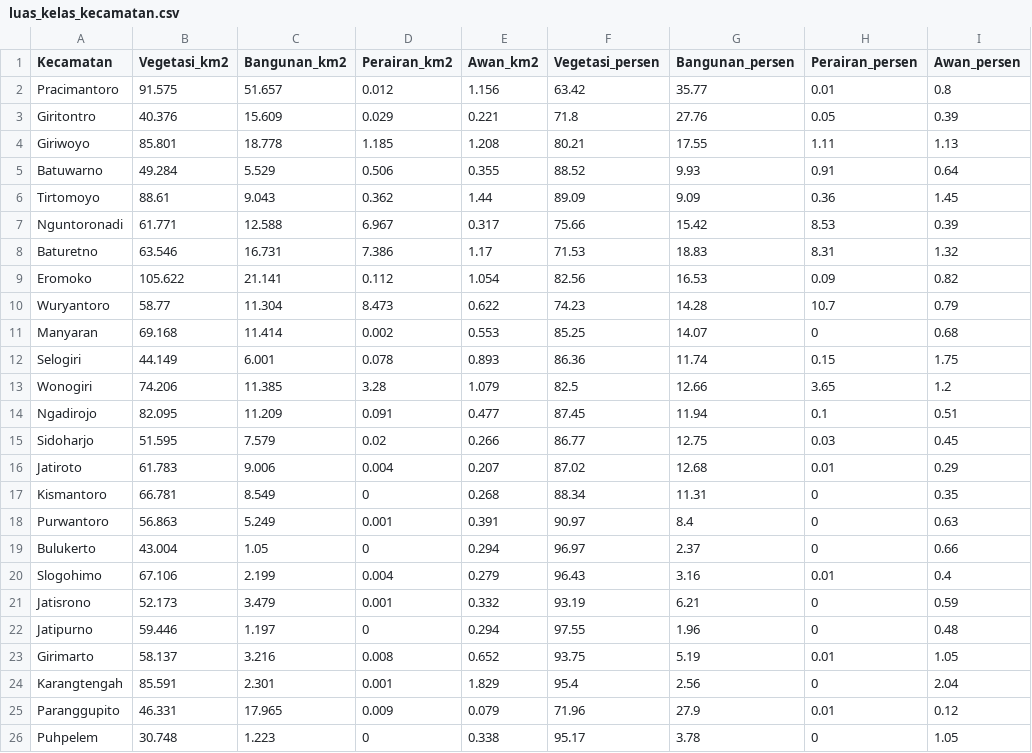
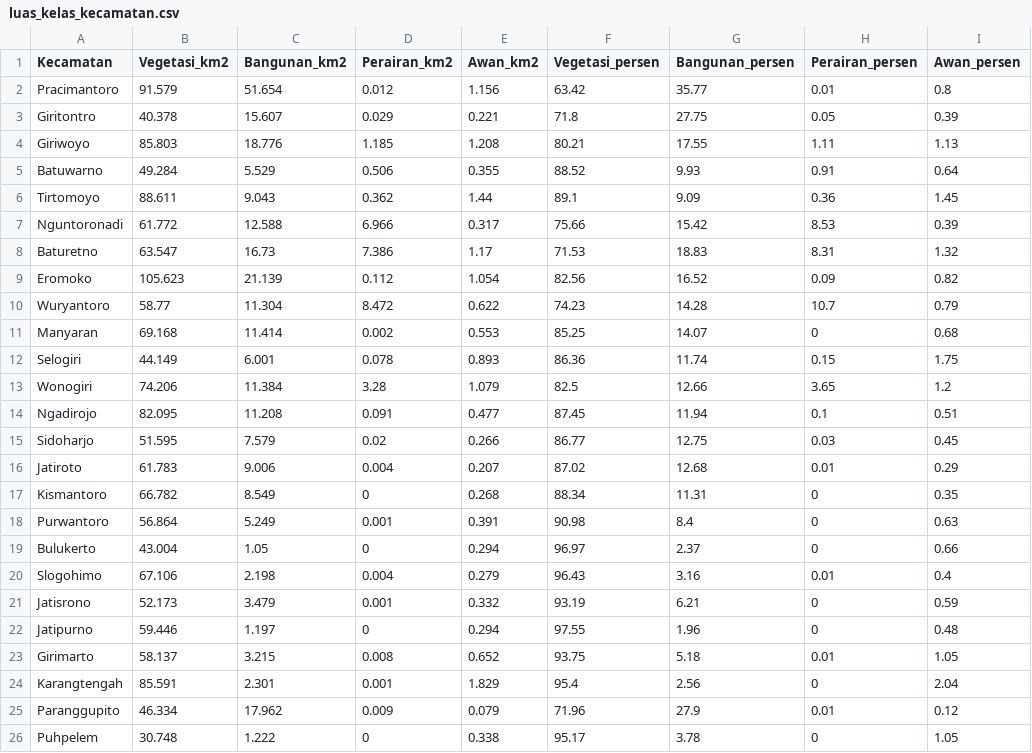
Before and after one commit to adambudi/Tugas-Besar-ETS-Pemograman-Spasial, a CSV file: output/luas_kelas_kecamatan.csv, drawn as a sheet.

```diff
--- a/output/luas_kelas_kecamatan.csv
+++ b/output/luas_kelas_kecamatan.csv
@@ -1,26 +1,26 @@
 "Kecamatan","Vegetasi_km2","Bangunan_km2","Perairan_km2","Awan_km2","Vegetasi_persen","Bangunan_persen","Perairan_persen","Awan_persen"
-"Pracimantoro",91.575,51.657,0.012,1.156,63.42,35.77,0.01,0.8
-"Giritontro",40.376,15.609,0.029,0.221,71.8,27.76,0.05,0.39
-"Giriwoyo",85.801,18.778,1.185,1.208,80.21,17.55,1.11,1.13
+"Pracimantoro",91.579,51.654,0.012,1.156,63.42,35.77,0.01,0.8
+"Giritontro",40.378,15.607,0.029,0.221,71.8,27.75,0.05,0.39
+"Giriwoyo",85.803,18.776,1.185,1.208,80.21,17.55,1.11,1.13
 "Batuwarno",49.284,5.529,0.506,0.355,88.52,9.93,0.91,0.64
-"Tirtomoyo",88.61,9.043,0.362,1.44,89.09,9.09,0.36,1.45
-"Nguntoronadi",61.771,12.588,6.967,0.317,75.66,15.42,8.53,0.39
-"Baturetno",63.546,16.731,7.386,1.17,71.53,18.83,8.31,1.32
-"Eromoko",105.622,21.141,0.112,1.054,82.56,16.53,0.09,0.82
-"Wuryantoro",58.77,11.304,8.473,0.622,74.23,14.28,10.7,0.79
+"Tirtomoyo",88.611,9.043,0.362,1.44,89.1,9.09,0.36,1.45
+"Nguntoronadi",61.772,12.588,6.966,0.317,75.66,15.42,8.53,0.39
+"Baturetno",63.547,16.73,7.386,1.17,71.53,18.83,8.31,1.32
+"Eromoko",105.623,21.139,0.112,1.054,82.56,16.52,0.09,0.82
+"Wuryantoro",58.77,11.304,8.472,0.622,74.23,14.28,10.7,0.79
 "Manyaran",69.168,11.414,0.002,0.553,85.25,14.07,0,0.68
 "Selogiri",44.149,6.001,0.078,0.893,86.36,11.74,0.15,1.75
-"Wonogiri",74.206,11.385,3.28,1.079,82.5,12.66,3.65,1.2
-"Ngadirojo",82.095,11.209,0.091,0.477,87.45,11.94,0.1,0.51
+"Wonogiri",74.206,11.384,3.28,1.079,82.5,12.66,3.65,1.2
+"Ngadirojo",82.095,11.208,0.091,0.477,87.45,11.94,0.1,0.51
 "Sidoharjo",51.595,7.579,0.02,0.266,86.77,12.75,0.03,0.45
 "Jatiroto",61.783,9.006,0.004,0.207,87.02,12.68,0.01,0.29
-"Kismantoro",66.781,8.549,0,0.268,88.34,11.31,0,0.35
-"Purwantoro",56.863,5.249,0.001,0.391,90.97,8.4,0,0.63
+"Kismantoro",66.782,8.549,0,0.268,88.34,11.31,0,0.35
+"Purwantoro",56.864,5.249,0.001,0.391,90.98,8.4,0,0.63
 "Bulukerto",43.004,1.05,0,0.294,96.97,2.37,0,0.66
-"Slogohimo",67.106,2.199,0.004,0.279,96.43,3.16,0.01,0.4
+"Slogohimo",67.106,2.198,0.004,0.279,96.43,3.16,0.01,0.4
 "Jatisrono",52.173,3.479,0.001,0.332,93.19,6.21,0,0.59
 "Jatipurno",59.446,1.197,0,0.294,97.55,1.96,0,0.48
-"Girimarto",58.137,3.216,0.008,0.652,93.75,5.19,0.01,1.05
+"Girimarto",58.137,3.215,0.008,0.652,93.75,5.18,0.01,1.05
 "Karangtengah",85.591,2.301,0.001,1.829,95.4,2.56,0,2.04
-"Paranggupito",46.331,17.965,0.009,0.079,71.96,27.9,0.01,0.12
-"Puhpelem",30.748,1.223,0,0.338,95.17,3.78,0,1.05
+"Paranggupito",46.334,17.962,0.009,0.079,71.96,27.9,0.01,0.12
+"Puhpelem",30.748,1.222,0,0.338,95.17,3.78,0,1.05
```
Also changed, not shown: 27 other files.
